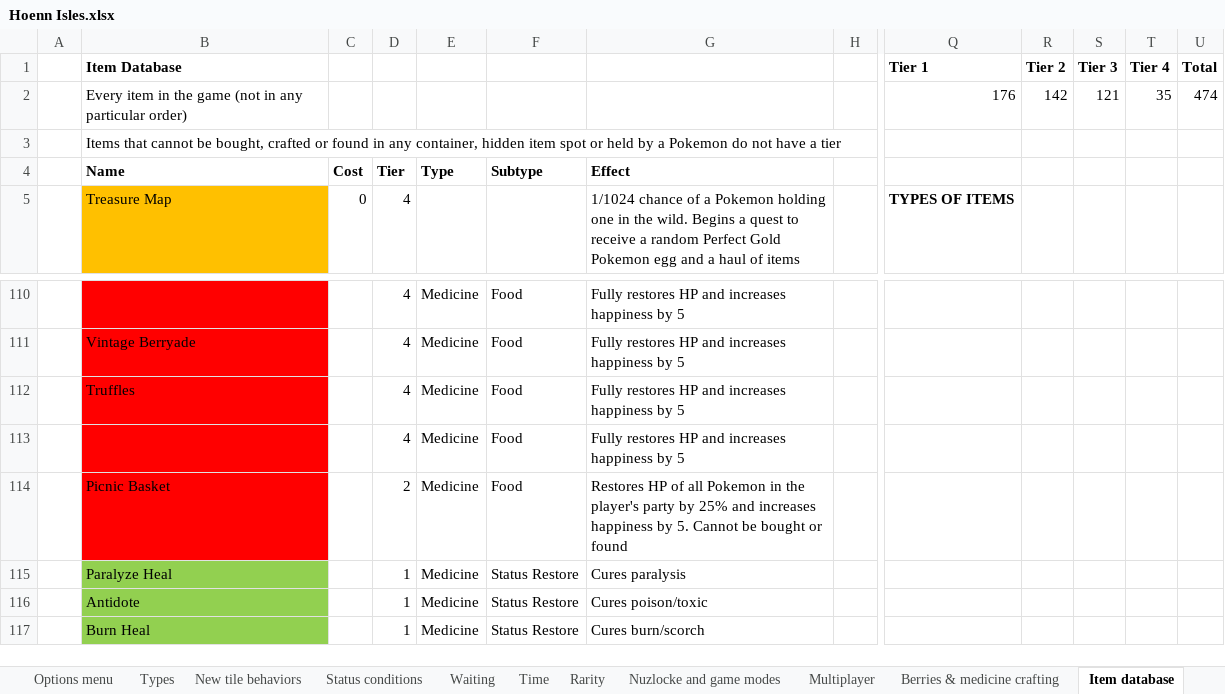
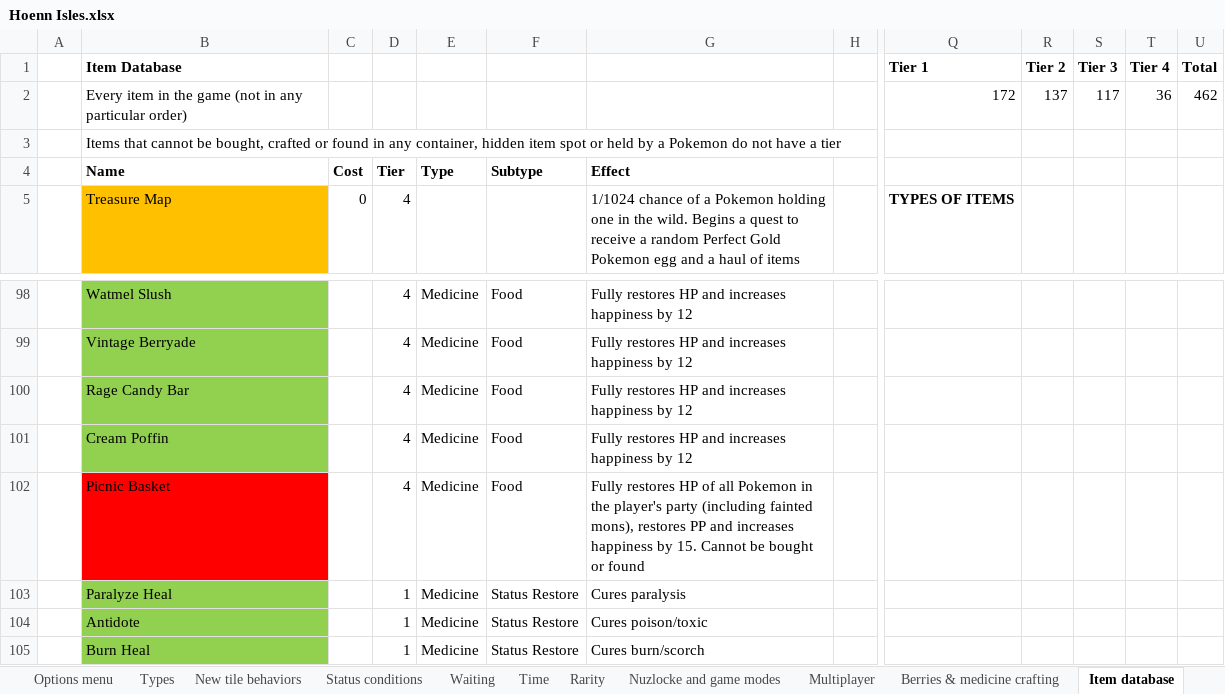
Before and after one commit to itskobold/pokeruby, an Excel workbook: hoenn isles/Hoenn Isles.xlsx, sheet Item database, drawn as a sheet; only a part is shown, gaps mark what is left out; values as stored, in another font and other column widths than the file's, no borders; addresses are those after the commit; the diff covers the shown part only; the diff names each change by its address in the sheet, - before the commit and + after, or states it on an @@ line.

Commit message:
Medicine rewrite 4: food!
-added food items:
Fresh Water
Lemonade
Shalour Sable
Lava Cookie
Oran Tea
Sitrus Juice
Big Malasada
Casteliacone
Moomoo Milk
Razz Shake
Veg Kebab
Leafy Salad
Watmel Slush
Rare Berryade
Rage Candy Bar
Cream Poffin
-began removing mail
-optimized stat booster text print

```diff
--- a/hoenn isles/Hoenn Isles.xlsx (sheet Item database)
+++ b/hoenn isles/Hoenn Isles.xlsx (sheet Item database)
-Q2: 176
+Q2: 172
-R2: 142
+R2: 137
-S2: 121
+S2: 117
-T2: 35
+T2: 36
-U2: 474
+U2: 462
-B98:B101 fill: #FF0000
+B98:B101 fill: #92D050
-B98: (empty)
+B98: Watmel Slush
-G98:G101: …happiness by 5
+G98:G101: …happiness by 12
-B100: Truffles
+B100: Rage Candy Bar
-B101: (empty)
+B101: Cream Poffin
-D102: 2
+D102: 4
-G102: Restores HP of all Pokemon in the player's party by 25% and increases happiness by 5. Cannot be…
+G102: Fully restores HP of all Pokemon in the player's party (including fainted mons), restores PP and increases happiness by 15. Cannot be…
```
Also changed, not shown: 12 removed rows, 17 edited cells and cell formats elsewhere in this sheet, sheet Bugs, formulas that keep their value, charts or pictures, 23 other files.
